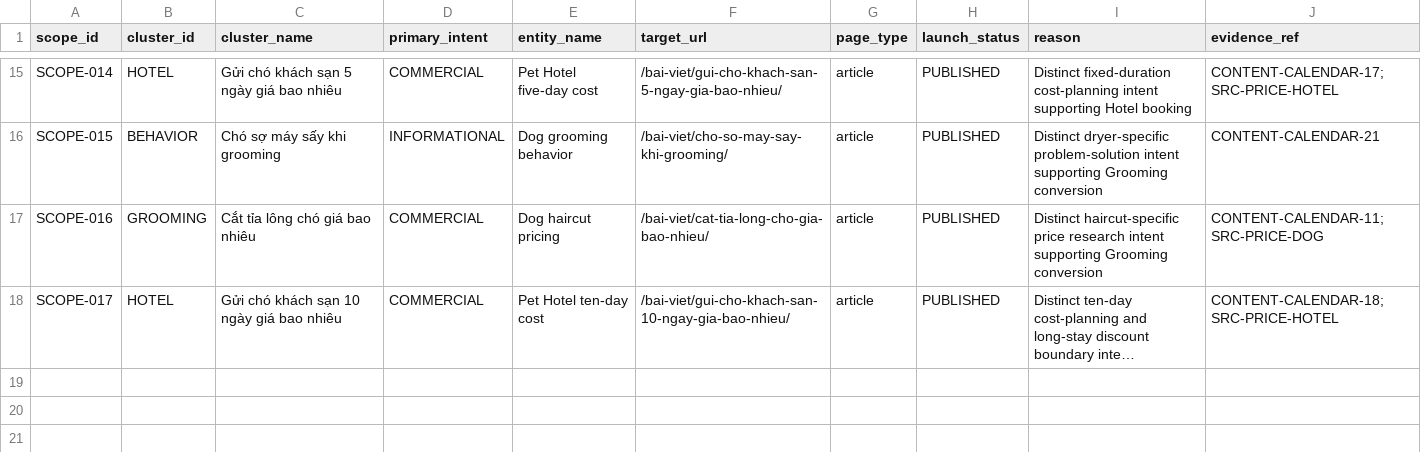
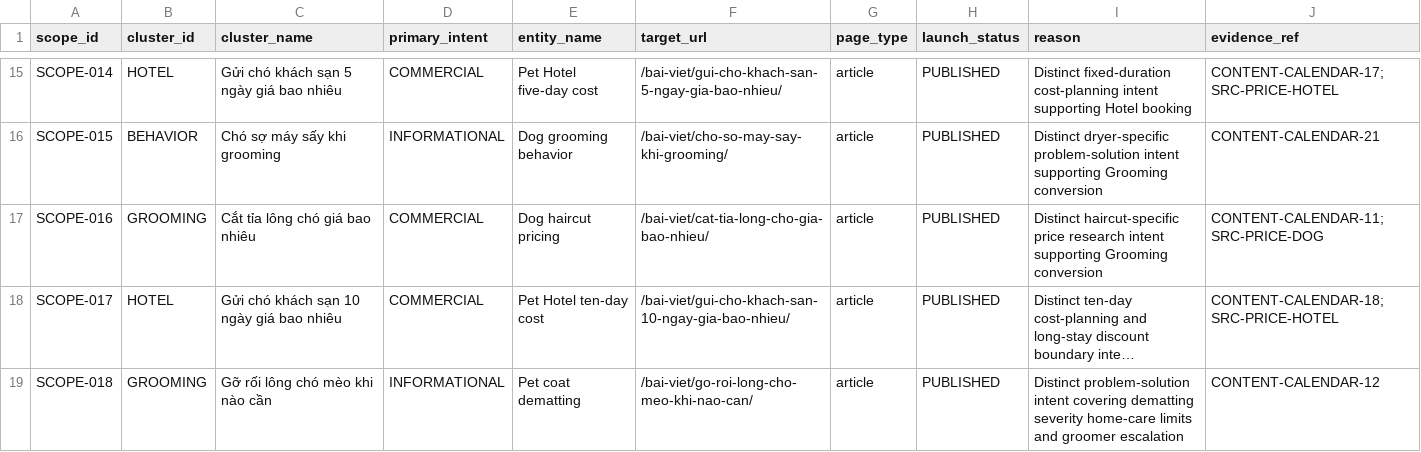
Before and after one commit to capquangfptminhlh/mimi, a CSV file: .website-os/evidence/project-scope-matrix.csv, drawn as a sheet; only a part is shown, gaps mark what is left out; long unchanged cells end in …; the diff names each change by its address in the sheet, - before the commit and + after, or states it on an @@ line.

Commit message:
seo: add dematting article to project scope

```diff
--- a/.website-os/evidence/project-scope-matrix.csv
+++ b/.website-os/evidence/project-scope-matrix.csv
+row 19: SCOPE-018 | GROOMING | Gỡ rối lông chó mèo khi nào cần | INFORMATIONAL | Pet coat dematting | /bai-viet/go-roi-long-cho-meo-khi-nao-can/ | article | PUBLISHED | Distinct problem-solution intent covering dematting severity home-care limits and groomer escalation | CONTENT-CALENDAR-12
```
